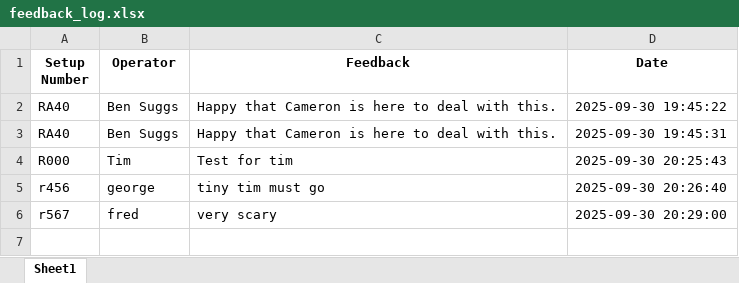
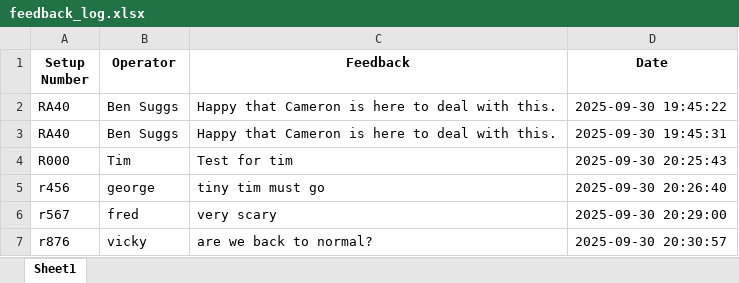
Before and after one commit to CMcPhe/defects-lookup, an Excel workbook: feedback_log.xlsx, sheet Sheet1, drawn as a sheet; values as stored, in another font and other column widths than the file's, no borders; the diff names each change by its address in the sheet, - before the commit and + after, or states it on an @@ line.

Commit message:
Update feedback log (2025-09-30T20:30:57.680436)

```diff
--- a/feedback_log.xlsx (sheet Sheet1)
+++ b/feedback_log.xlsx (sheet Sheet1)
+row 7: r876 | vicky | are we back to normal? | 2025-09-30 20:30:57
```
